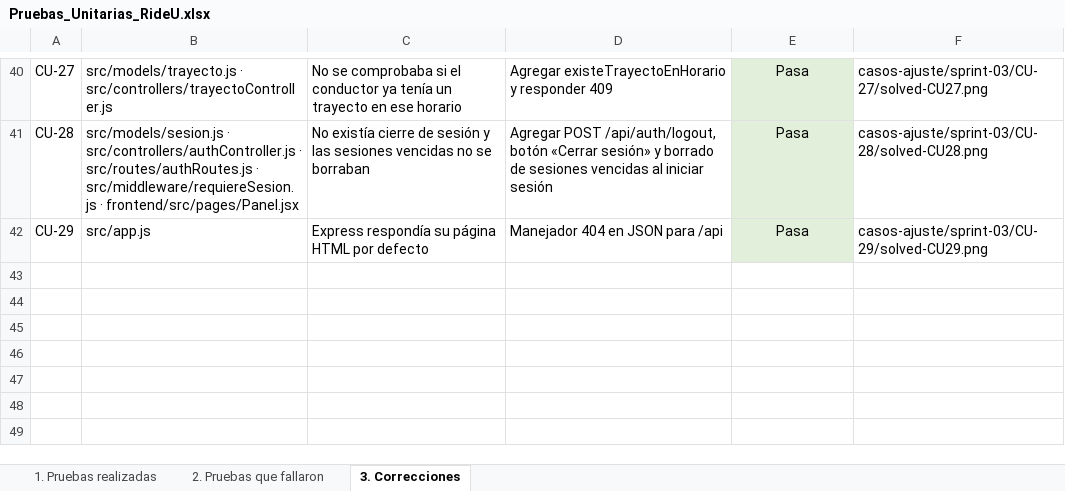
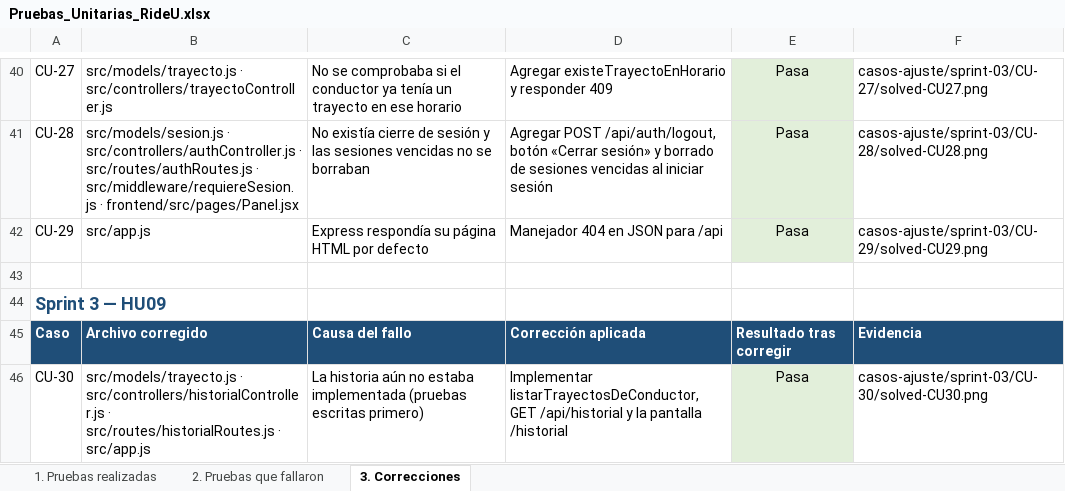
Before and after one commit to Unicauca-RIDEU/rideu, an Excel workbook: evidencias/Pruebas_Unitarias_RideU.xlsx, sheet 3. Correcciones, drawn as a sheet; only a part is shown, gaps mark what is left out; values as stored, in another font and other column widths than the file's, no borders; the diff names each change by its address in the sheet, - before the commit and + after, or states it on an @@ line.

Commit message:
docs(evidencias): HU09 en el Sprint 3
Ejecución final de la suite (262 pruebas), capturas de las pruebas
funcionales de HU09 y registro en el Excel de UT-249 a UT-256 y CU-30.

```diff
--- a/evidencias/Pruebas_Unitarias_RideU.xlsx (sheet 3. Correcciones)
+++ b/evidencias/Pruebas_Unitarias_RideU.xlsx (sheet 3. Correcciones)
+row 43: (empty)
+row 44: Sprint 3 — HU09
+row 45: Caso | Archivo corregido | Causa del fallo | Corrección aplicada | Resultado tras corregir | Evidencia
+row 46: CU-30 | src/models/trayecto.js · src/controllers/historialController.js · src/routes/historialRoutes.js · src/app.js | La historia aún no estaba implementada (pruebas escritas primero) | Implementar listarTrayectosDeConductor, GET /api/historial y la pantalla /historial | Pasa | casos-ajuste/sprint-03/CU-30/solved-CU30.png
```
Also changed, not shown: sheet 1. Pruebas realizadas, sheet 2. Pruebas que fallaron, 7 other files.
